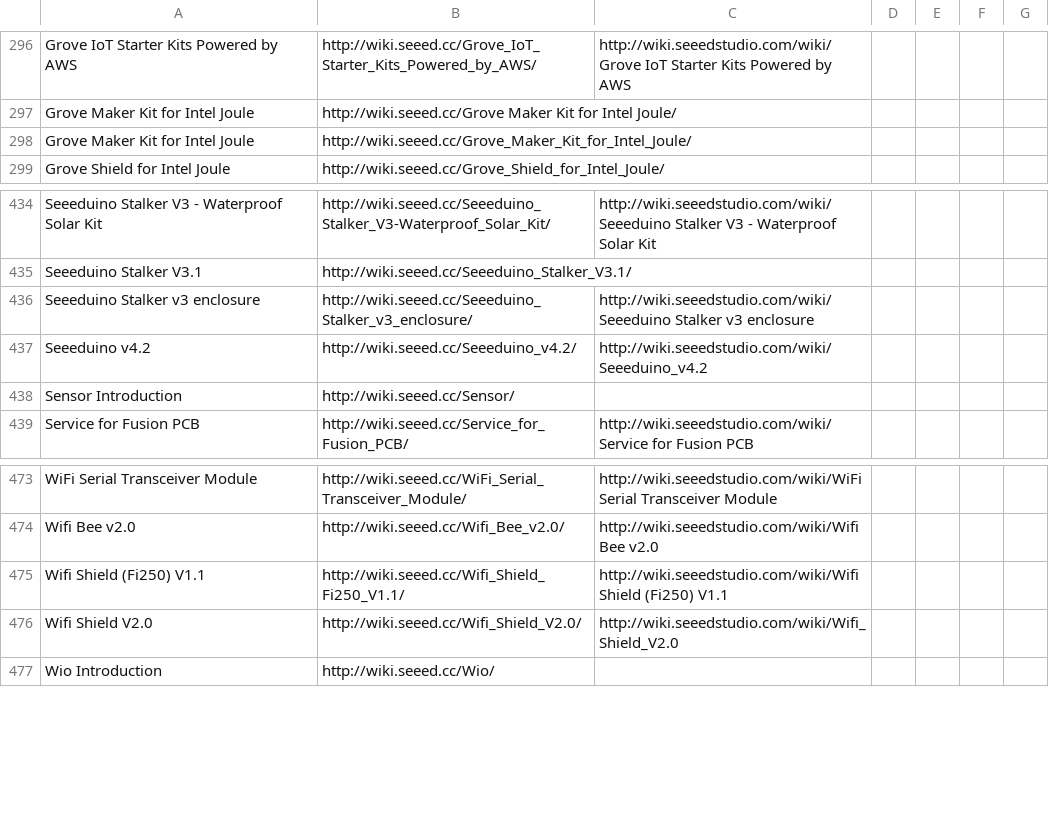
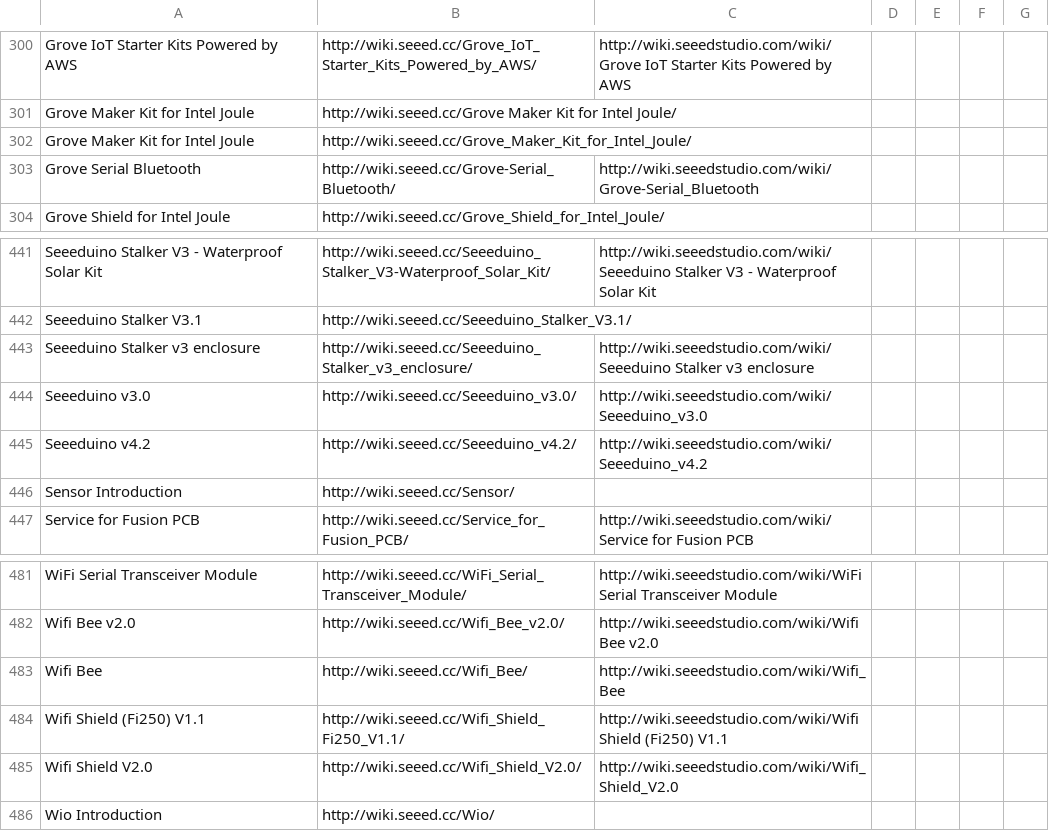
Before and after one commit to SeeedDocument/Seeed-WiKi, a CSV file: OldWiki-NewWiki-Mapping.csv, drawn as a sheet; only a part is shown, gaps mark what is left out; the diff covers the shown part only; the diff names each change by its address in the sheet, - before the commit and + after, or states it on an @@ line.

```diff
--- a/OldWiki-NewWiki-Mapping.csv
+++ b/OldWiki-NewWiki-Mapping.csv
+row 303: Grove Serial Bluetooth | http://wiki.seeed.cc/Grove-Serial_Bluetooth/ | http://wiki.seeedstudio.com/wiki/Grove-Serial_Bluetooth
+row 444: Seeeduino v3.0 | http://wiki.seeed.cc/Seeeduino_v3.0/ | http://wiki.seeedstudio.com/wiki/Seeeduino_v3.0
+row 483: Wifi Bee | http://wiki.seeed.cc/Wifi_Bee/ | http://wiki.seeedstudio.com/wiki/Wifi_Bee
```
Also changed, not shown: 6 added rows elsewhere in this file, 15 other files.
